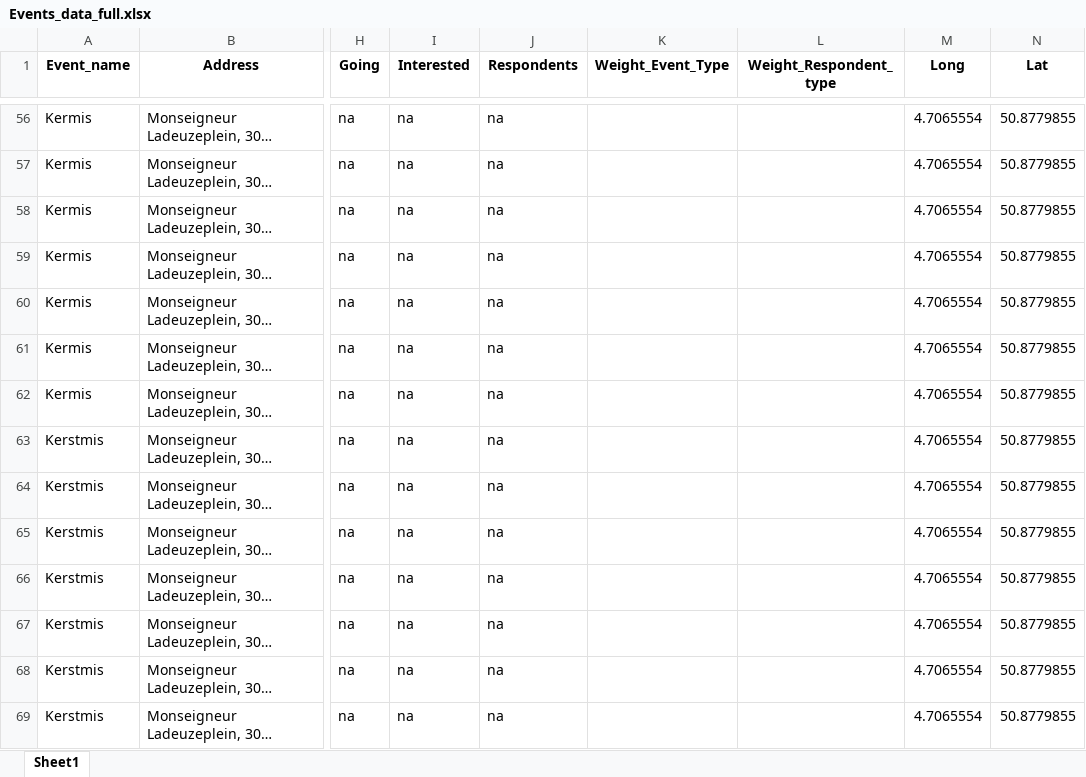
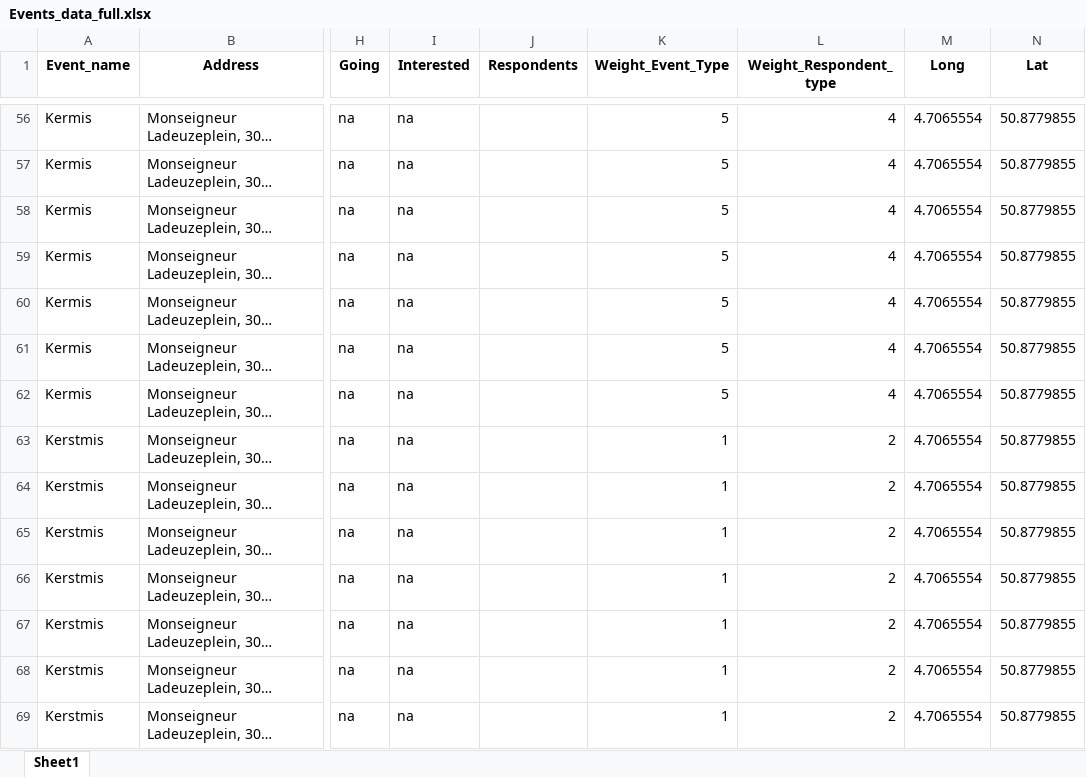
Before and after one commit to AnastasiaDv491/Modern-Data-Analytics-Backend, an Excel workbook: event_datasets/Events_data_full.xlsx, sheet Sheet1, drawn as a sheet; only a part is shown, gaps mark what is left out; long unchanged cells end in …; values as stored, in another font and other column widths than the file's, no borders; the diff covers the shown part only; the diff names each change by its address in the sheet, - before the commit and + after, or states it on an @@ line.

Commit message:
weight_event and weight_respond function

```diff
--- a/event_datasets/Events_data_full.xlsx (sheet Sheet1)
+++ b/event_datasets/Events_data_full.xlsx (sheet Sheet1)
-J56:J69 (Respondents): na
+J56:J69 (Respondents): (empty)
-K56:K62 (Weight_Event_Type): (empty)
+K56:K62 (Weight_Event_Type): 5
-L56:L62 (Weight_Respondent_type): (empty)
+L56:L62 (Weight_Respondent_type): 4
-K63:K69 (Weight_Event_Type): (empty)
+K63:K69 (Weight_Event_Type): 1
-L63:L69 (Weight_Respondent_type): (empty)
+L63:L69 (Weight_Respondent_type): 2
```
Also changed, not shown: 1541 edited cells elsewhere in this sheet, 1 other file.
